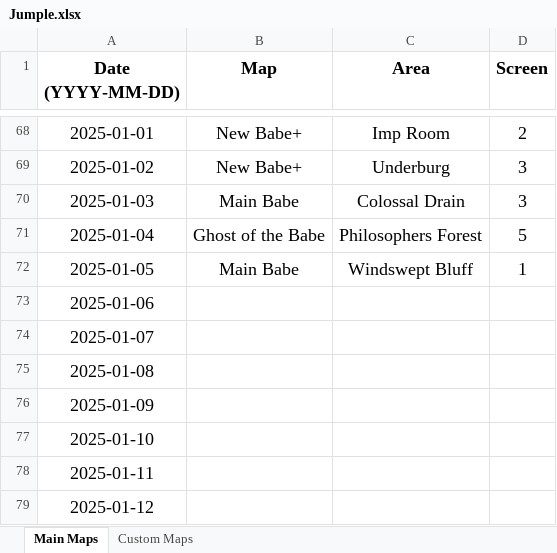
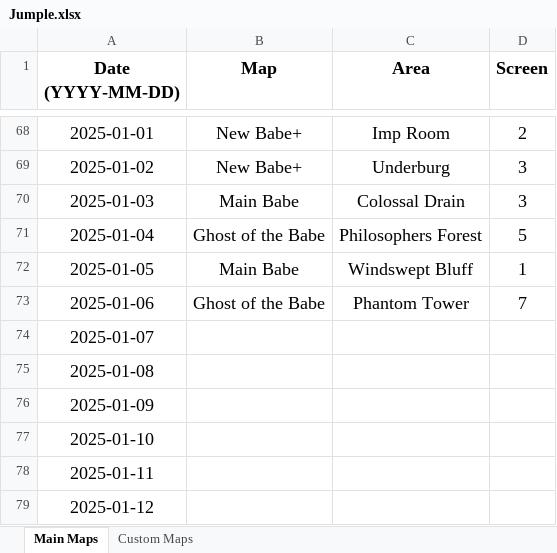
Before and after one commit to Rifre1/Jump-King-Statistics, an Excel workbook: Jumple/Jumple.xlsx, sheet Main Maps, drawn as a sheet; only a part is shown, gaps mark what is left out; values as stored, in another font and other column widths than the file's, no borders; the diff names each change by its address in the sheet, - before the commit and + after, or states it on an @@ line.

```diff
--- a/Jumple/Jumple.xlsx (sheet Main Maps)
+++ b/Jumple/Jumple.xlsx (sheet Main Maps)
-B73 (Map): (empty)
+B73 (Map): Ghost of the Babe
-C73 (Area): (empty)
+C73 (Area): Phantom Tower
-D73 (Screen): (empty)
+D73 (Screen): 7
```
Also changed, not shown: 2 other files.
